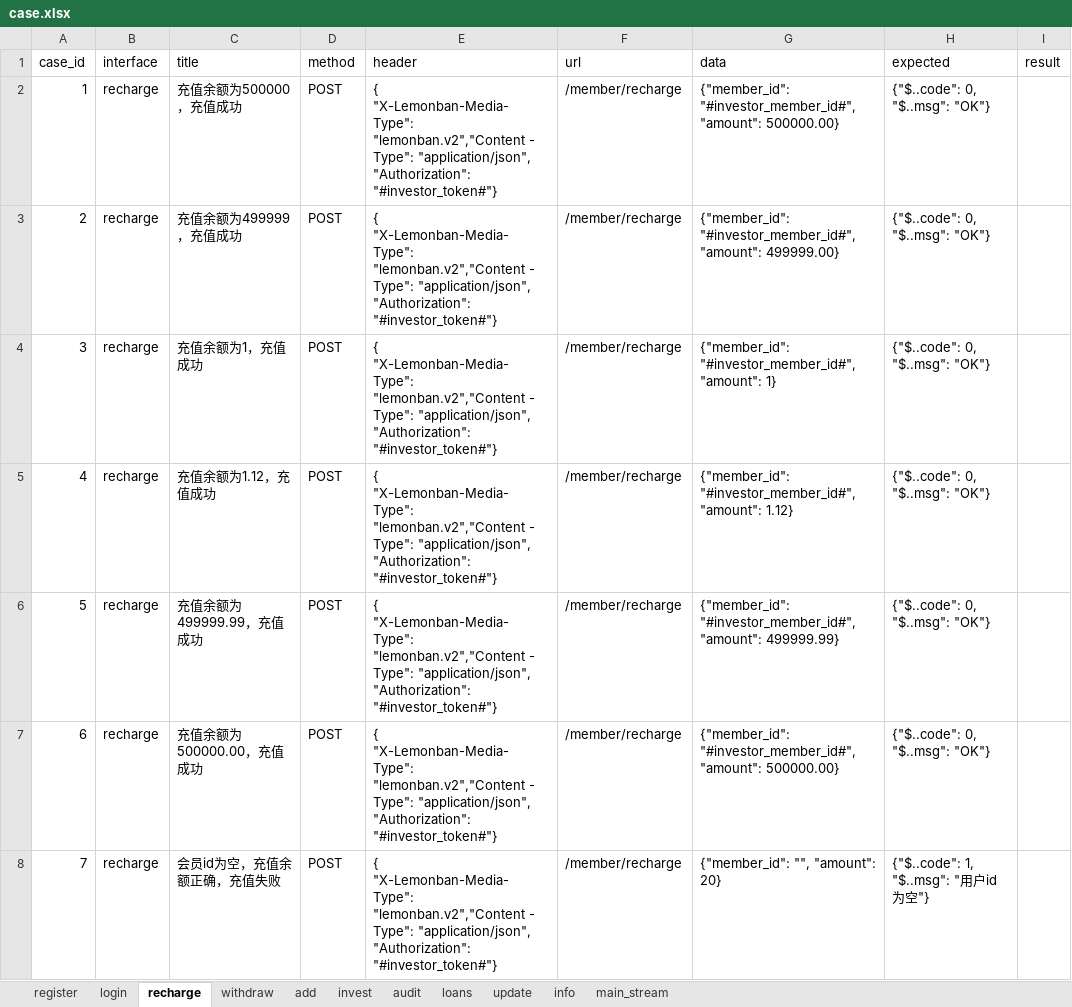
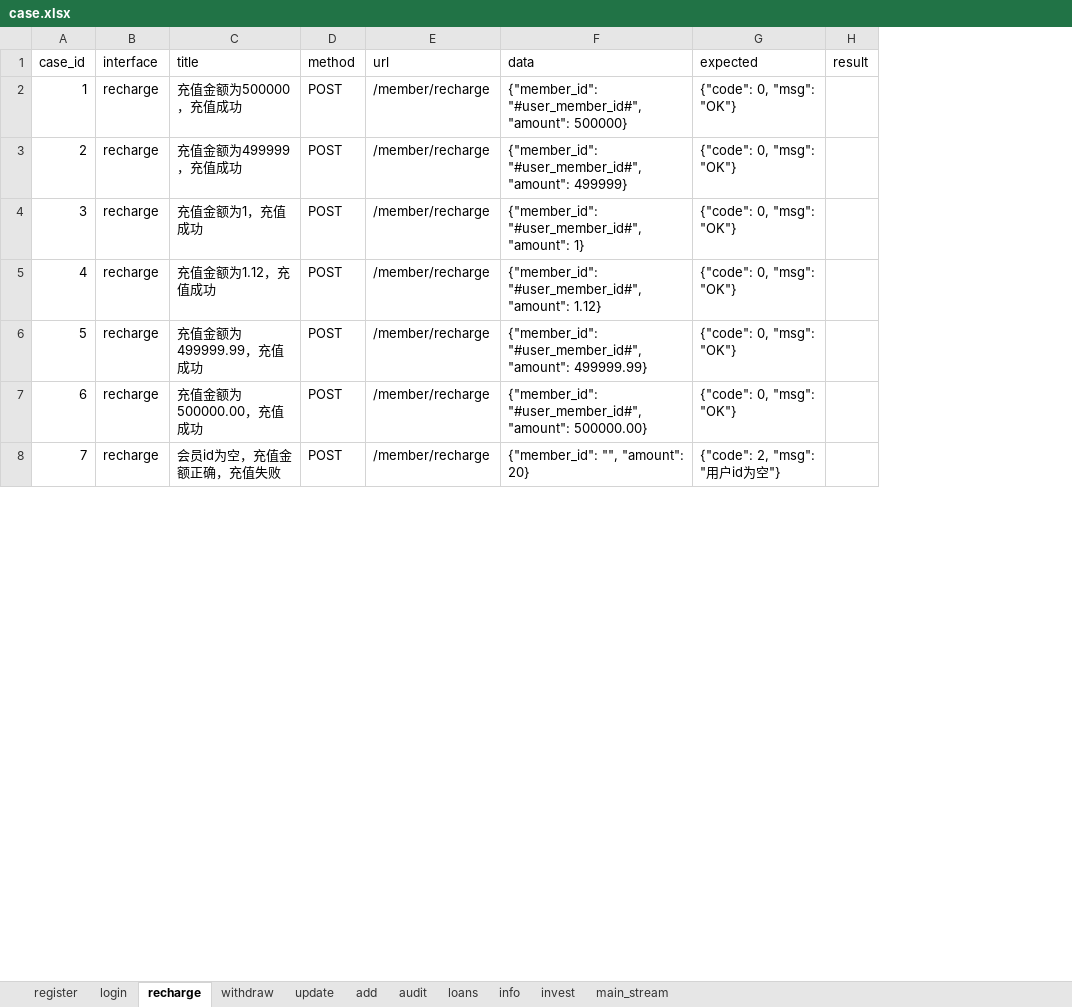
Before and after one commit to floraachy/FutureLoadApiTest36, an Excel workbook: data_example/case.xlsx, sheet recharge, drawn as a sheet; only a part is shown; values as stored, in another font and other column widths than the file's, no cell formats; removed rows and columns are numbered as before the commit, all else as after; the diff covers the shown part only; the diff names each change by its address in the sheet, - before the commit and + after, or states it on an @@ line.

```diff
--- a/data_example/case.xlsx (sheet recharge)
+++ b/data_example/case.xlsx (sheet recharge)
@@ sheet tab order changed: register | login | recharge | withdraw | update | add | audit | loans | info | invest | main_stream @@
-column E (header), rows 2-8: all { "X-Lemonban-Media-Type": "lemonban.v2","Content - Type": "application/json", "Authorization": "#investor_token#"}
-C2 (title): 充值余额为500000，充值成功
+C2 (title): 充值金额为500000，充值成功
-F2 (data): {"member_id": "#investor_member_id#", "amount": 500000.00}
+F2 (data): {"member_id": "#user_member_id#", "amount": 500000}
-G2:G7 (expected): {"$..code": 0, "$..msg": "OK"}
+G2:G7 (expected): {"code": 0, "msg": "OK"}
-C3 (title): 充值余额为499999，充值成功
+C3 (title): 充值金额为499999，充值成功
-F3 (data): {"member_id": "#investor_member_id#", "amount": 499999.00}
+F3 (data): {"member_id": "#user_member_id#", "amount": 499999}
-C4 (title): 充值余额为1，充值成功
+C4 (title): 充值金额为1，充值成功
-F4 (data): {"member_id": "#investor_member_id#", "amount": 1}
+F4 (data): {"member_id": "#user_member_id#", "amount": 1}
-C5 (title): 充值余额为1.12，充值成功
+C5 (title): 充值金额为1.12，充值成功
-F5 (data): {"member_id": "#investor_member_id#", "amount": 1.12}
+F5 (data): {"member_id": "#user_member_id#", "amount": 1.12}
-C6 (title): 充值余额为499999.99，充值成功
+C6 (title): 充值金额为499999.99，充值成功
-F6 (data): {"member_id": "#investor_member_id#", "amount": 499999.99}
+F6 (data): {"member_id": "#user_member_id#", "amount": 499999.99}
-C7 (title): 充值余额为500000.00，充值成功
+C7 (title): 充值金额为500000.00，充值成功
-F7 (data): {"member_id": "#investor_member_id#", "amount": 500000.00}
+F7 (data): {"member_id": "#user_member_id#", "amount": 500000.00}
-C8 (title): 会员id为空，充值余额正确，充值失败
+C8 (title): 会员id为空，充值金额正确，充值失败
-G8 (expected): {"$..code": 1, "$..msg": "用户id为空"}
+G8 (expected): {"code": 2, "msg": "用户id为空"}
```
Also changed, not shown: 1 added row and 23 edited cells elsewhere in this sheet, sheet invest, sheet add, sheet withdraw, sheet audit, sheet register, sheet login, 4 more sheets, cell formats.
